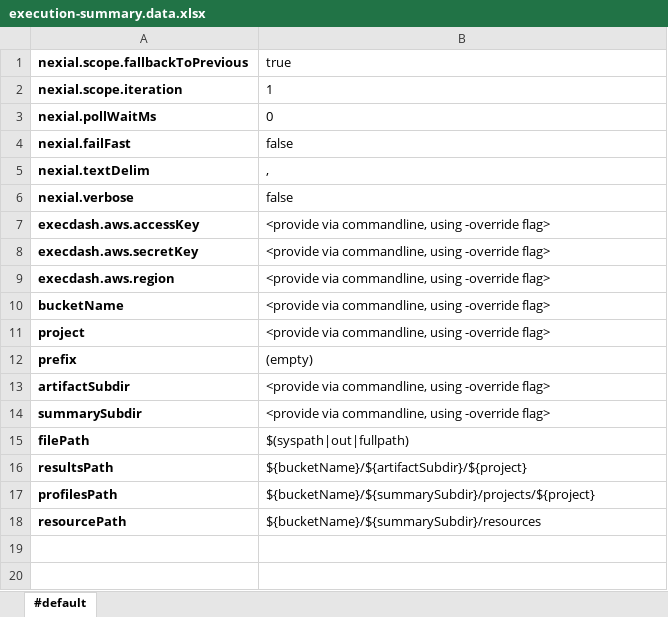
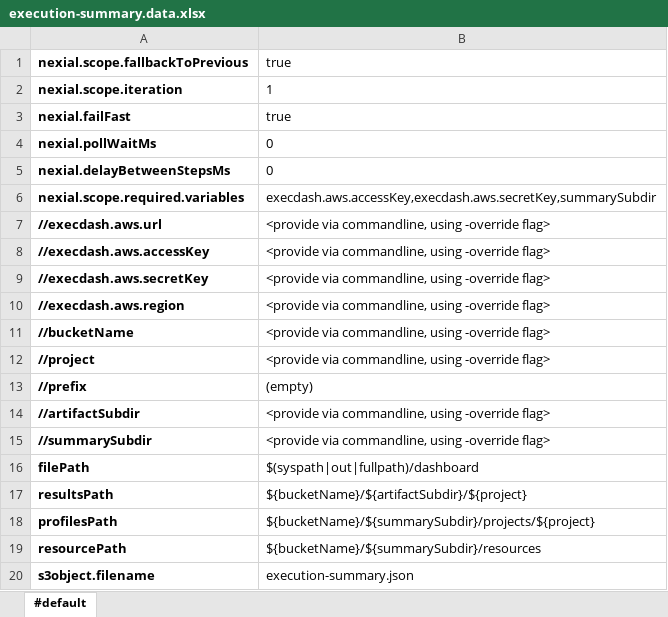
Before and after one commit to nexiality/execution-dashboard, an Excel workbook: execution-summary/artifact/data/execution-summary.data.xlsx, sheet #default, drawn as a sheet; values as stored, in another font and other column widths than the file's, no borders; conditional formats not drawn; removed rows and columns are numbered as before the commit, all else as after; the diff names each change by its address in the sheet, - before the commit and + after, or states it on an @@ line.

```diff
--- a/execution-summary/artifact/data/execution-summary.data.xlsx (sheet #default)
+++ b/execution-summary/artifact/data/execution-summary.data.xlsx (sheet #default)
+row 3: nexial.failFast | true
-row 4: nexial.failFast | false
-row 5: nexial.textDelim | ,
-row 6: nexial.verbose | false
+row 5: nexial.delayBetweenStepsMs | 0
+row 6: nexial.scope.required.variables | execdash.aws.accessKey,execdash.aws.secretKey,summarySubdir
+row 7: //execdash.aws.url | <provide via commandline, using -override flag>
-A8: execdash.aws.accessKey
+A8: //execdash.aws.accessKey
-A9: execdash.aws.secretKey
+A9: //execdash.aws.secretKey
-A10: execdash.aws.region
+A10: //execdash.aws.region
-A11: bucketName
+A11: //bucketName
-A12: project
+A12: //project
-A13: prefix
+A13: //prefix
-A14: artifactSubdir
+A14: //artifactSubdir
-A15: summarySubdir
+A15: //summarySubdir
-B16: $(syspath|out|fullpath)
+B16: $(syspath|out|fullpath)/dashboard
+row 20: s3object.filename | execution-summary.json
```
Also changed, not shown: execution-summary/artifact/data/delete-temp-files.data.xlsx, execution-summary/artifact/script/delete-temp-files.xlsx, 1 other file.
